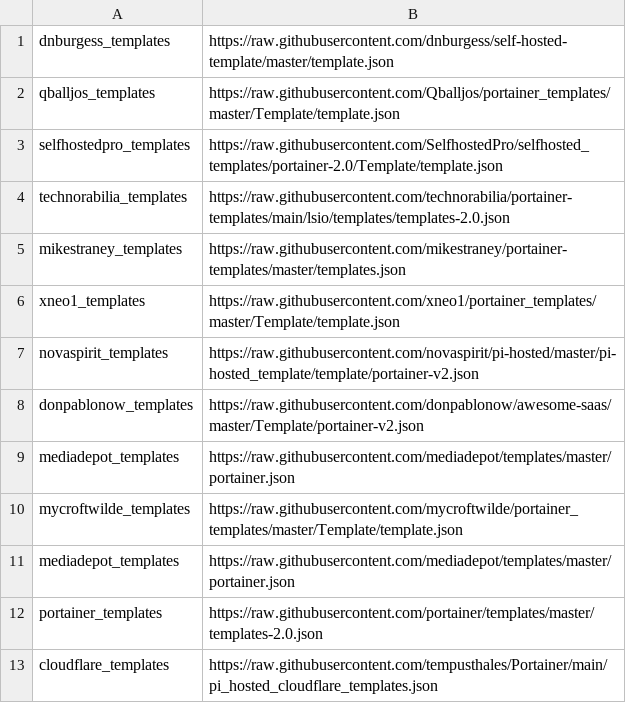
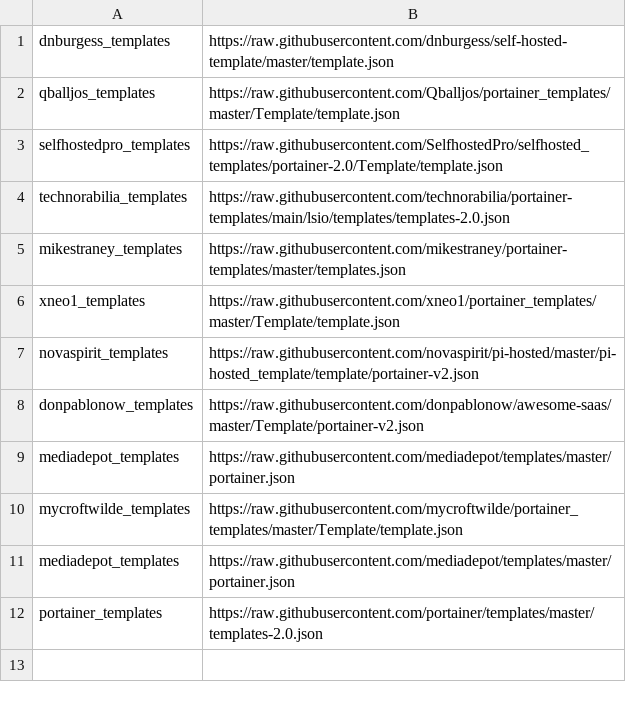
Before and after one commit to Lissy93/portainer-templates, a CSV file: sources.csv, drawn as a sheet; the diff names each change by its address in the sheet, - before the commit and + after, or states it on an @@ line.

Commit message:
Revert "Update sources.csv"

```diff
--- a/sources.csv
+++ b/sources.csv
-row 13: cloudflare_templates | https://raw.githubusercontent.com/tempusthales/Portainer/main/pi_hosted_cloudflare_templates.json
```
